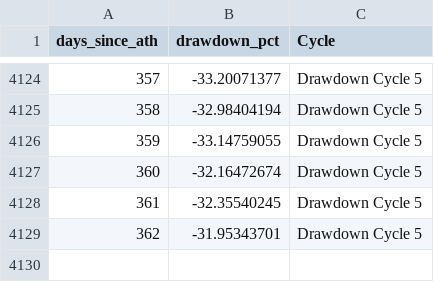
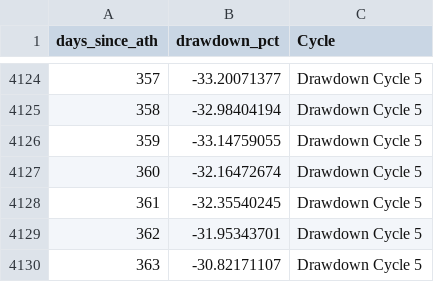
Before and after one commit to SecretSatoshis/Bitcoin-Report-Library, a CSV file: csv/drawdown_data.csv, drawn as a sheet; only a part is shown, gaps mark what is left out; the diff names each change by its address in the sheet, - before the commit and + after, or states it on an @@ line.

```diff
--- a/csv/drawdown_data.csv
+++ b/csv/drawdown_data.csv
+row 4130: 363 | -30.82171107 | Drawdown Cycle 5
```
Also changed, not shown: csv/correlation_matrix.csv, csv/cycle_low_data.csv, 23 other files.
